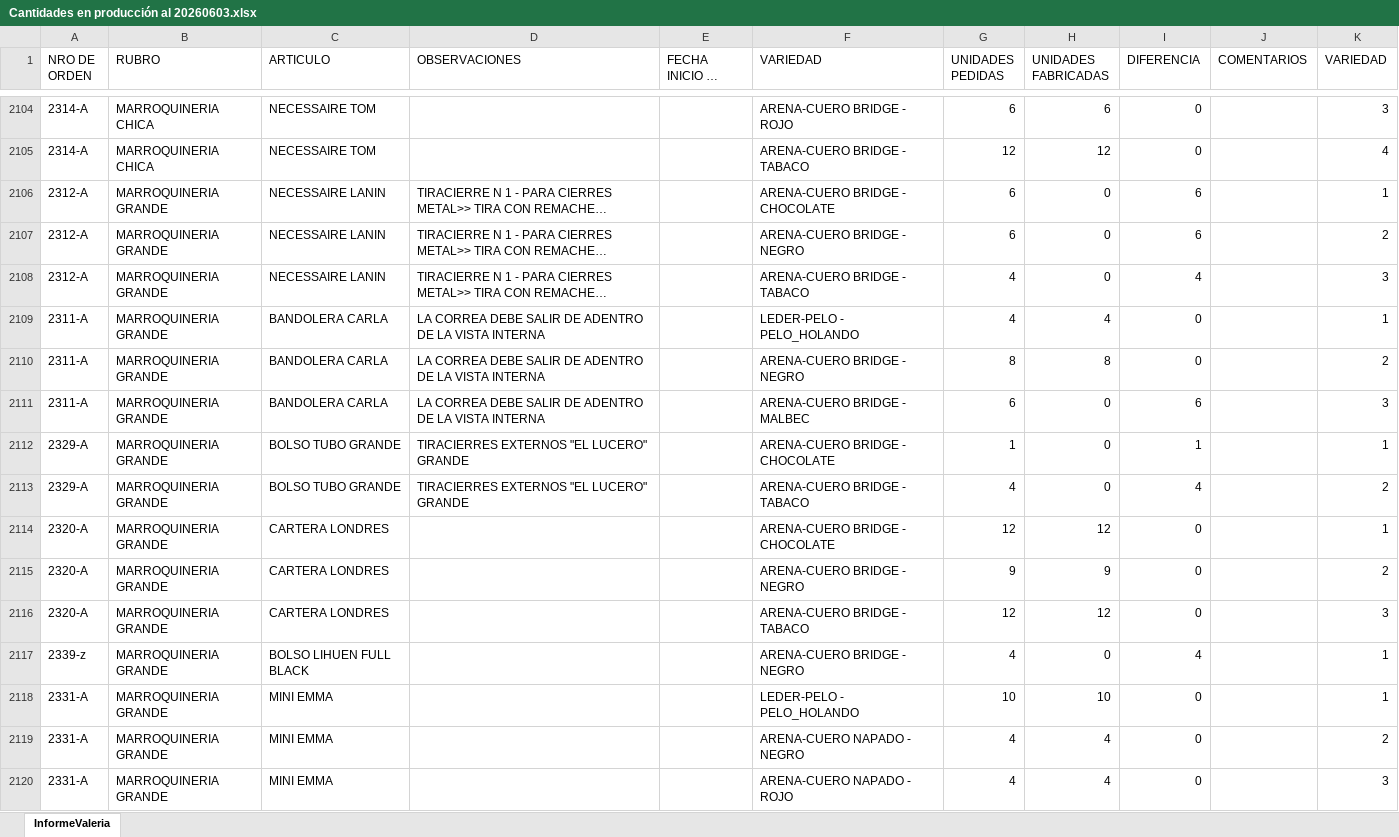
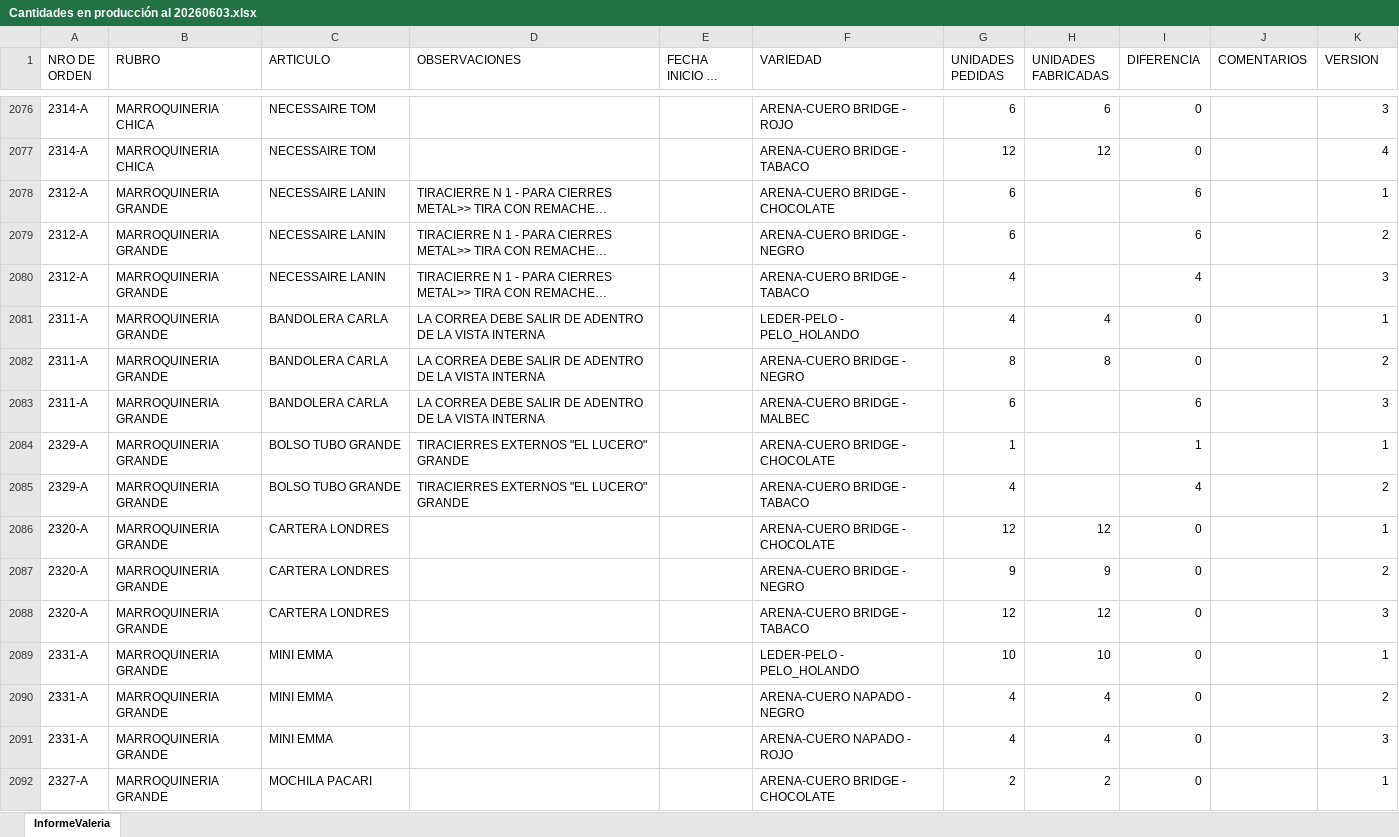
Before and after one commit to valelevite/Reportes, an Excel workbook: Reporte_ventas/Cantidades en producción al 20260603.xlsx, sheet InformeValeria, drawn as a sheet; only a part is shown, gaps mark what is left out; the shorter side is filled out with more unchanged rows; long unchanged cells end in …; values as stored, in another font and other column widths than the file's, no cell formats; removed rows and columns are numbered as before the commit, all else as after; ↵ is a line break in a cell; the diff covers the shown part only; the diff names each change by its address in the sheet, - before the commit and + after, or states it on an @@ line.

Commit message:
reporte ventas cuero mayo

```diff
--- a/Reporte_ventas/Cantidades en producción al 20260603.xlsx (sheet InformeValeria)
+++ b/Reporte_ventas/Cantidades en producción al 20260603.xlsx (sheet InformeValeria)
-H1: UNIDADES ↵ FABRICADAS
+H1: UNIDADES FABRICADAS
-K1: VARIEDAD
+K1: VERSION
-H2078:H2080 (UNIDADES FABRICADAS): 0
+H2078:H2080 (UNIDADES FABRICADAS): (empty)
-H2083:H2085 (UNIDADES FABRICADAS): 0
+H2083:H2085 (UNIDADES FABRICADAS): (empty)
-row 2117: 2339-z | MARROQUINERIA GRANDE | BOLSO LIHUEN FULL BLACK |  |  | ARENA-CUERO BRIDGE - NEGRO | 4 | 0 | 4 |  | 1
```
Also changed, not shown: 49 removed rows and 393 edited cells elsewhere in this sheet, cell formats, formulas that keep their value, 5 other files.
